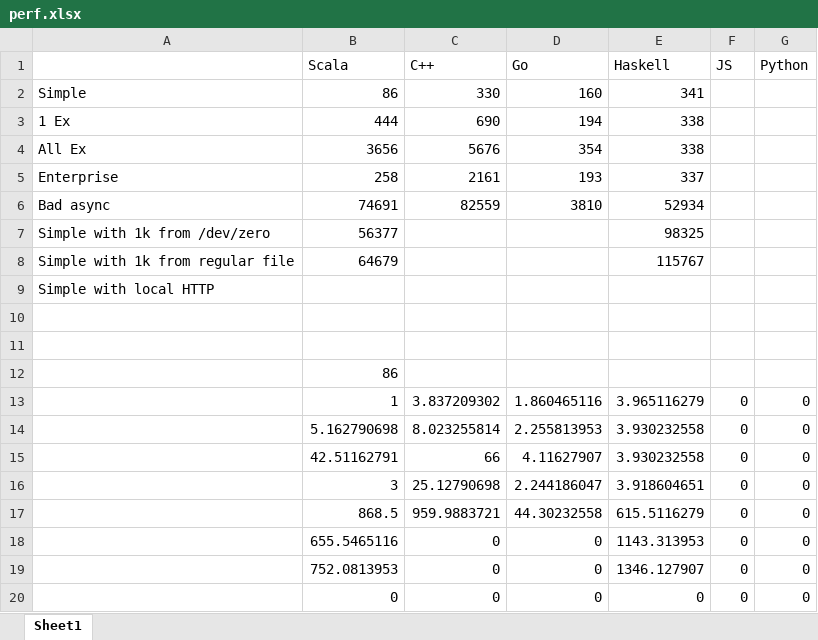
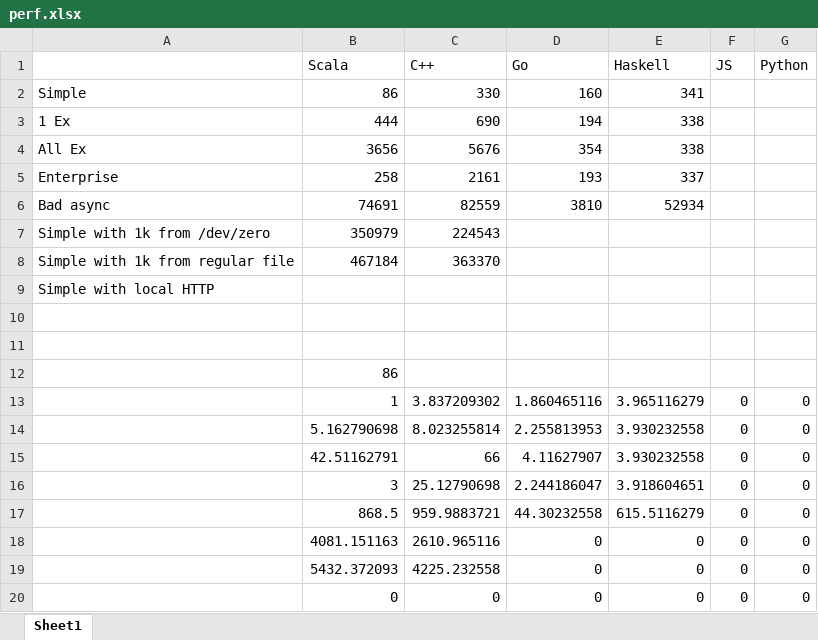
Before and after one commit to janm399/papers, an Excel workbook: integrating-microservices/txt/perf.xlsx, sheet Sheet1, drawn as a sheet; values as stored, in another font and other column widths than the file's, no borders; removed rows and columns are numbered as before the commit, all else as after; the diff names each change by its address in the sheet, - before the commit and + after, or states it on an @@ line.

```diff
--- a/integrating-microservices/txt/perf.xlsx (sheet Sheet1)
+++ b/integrating-microservices/txt/perf.xlsx (sheet Sheet1)
-row 7: Simple with 1k from /dev/zero | 56377 |  |  | 98325
-row 8: Simple with 1k from regular file | 64679 |  |  | 115767
+row 7: Simple with 1k from /dev/zero | 350979 | 224543
+row 8: Simple with 1k from regular file | 467184 | 363370
-B18 (Scala): 655.5465116
+B18 (Scala): 4081.151163
-C18 (C++): 0
+C18 (C++): 2610.965116
-E18 (Haskell): 1143.313953
+E18 (Haskell): 0
-B19 (Scala): 752.0813953
+B19 (Scala): 5432.372093
-C19 (C++): 0
+C19 (C++): 4225.232558
-E19 (Haskell): 1346.127907
+E19 (Haskell): 0
```
Also changed, not shown: 6 other files.
